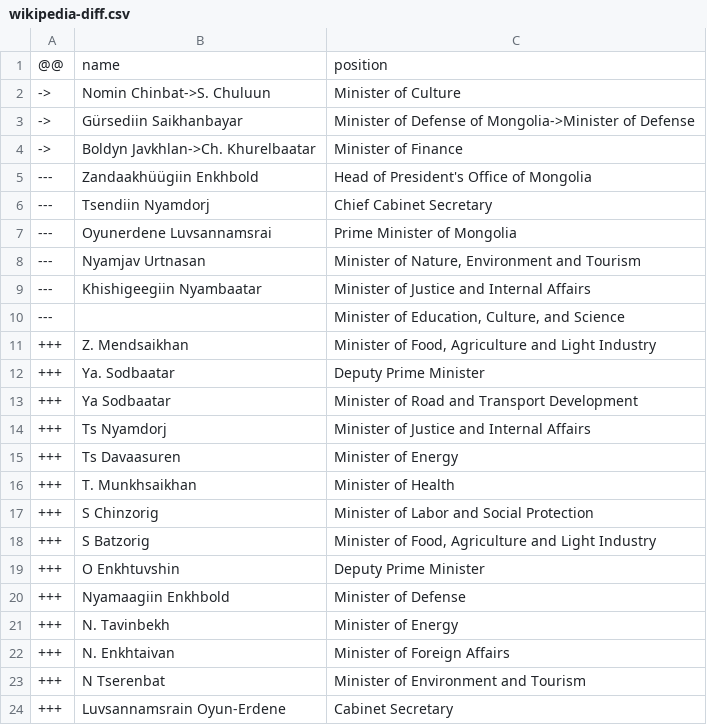
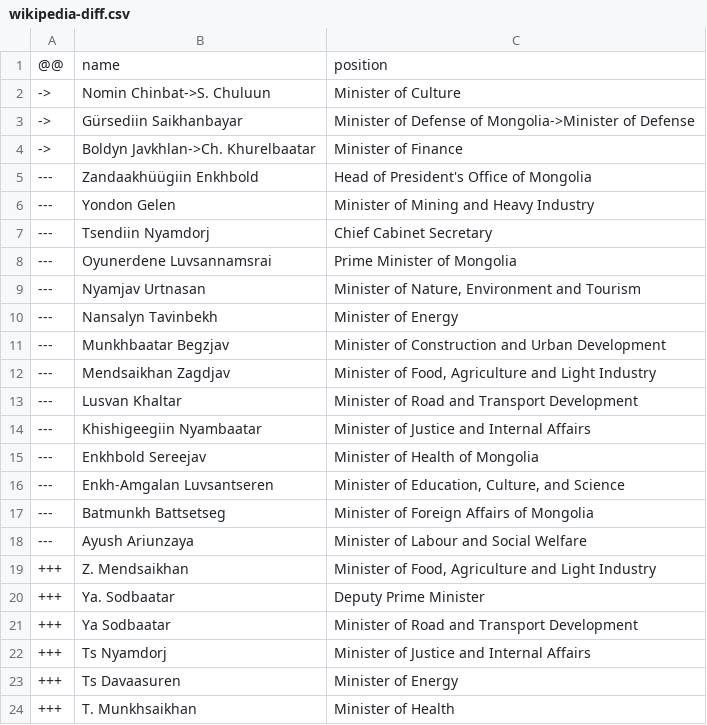
Before and after one commit to every-politician-scrapers/mongolia-ministers, a CSV file: data/wikipedia-diff.csv, drawn as a sheet; only a part is shown; the shorter side is filled out with more unchanged rows.

```diff
--- a/data/wikipedia-diff.csv
+++ b/data/wikipedia-diff.csv
@@ -5,2 +5,3 @@
 ---,Zandaakhüügiin Enkhbold,Head of President's Office of Mongolia
+---,Yondon Gelen,Minister of Mining and Heavy Industry
 ---,Tsendiin Nyamdorj,Chief Cabinet Secretary
@@ -8,4 +9,11 @@
 ---,Nyamjav Urtnasan,"Minister of Nature, Environment and Tourism"
+---,Nansalyn Tavinbekh,Minister of Energy
+---,Munkhbaatar Begzjav,Minister of Construction and Urban Development
+---,Mendsaikhan Zagdjav,"Minister of Food, Agriculture and Light Industry"
+---,Lusvan Khaltar,Minister of Road and Transport Development
 ---,Khishigeegiin Nyambaatar,Minister of Justice and Internal Affairs
----,,"Minister of Education, Culture, and Science"
+---,Enkhbold Sereejav,Minister of Health of Mongolia
+---,Enkh-Amgalan Luvsantseren,"Minister of Education, Culture, and Science"
+---,Batmunkh Battsetseg,Minister of Foreign Affairs of Mongolia
+---,Ayush Ariunzaya,Minister of Labour and Social Welfare
 +++,Z. Mendsaikhan,"Minister of Food, Agriculture and Light Industry"
```
Also changed, not shown: data/wikidata-wp.csv.
